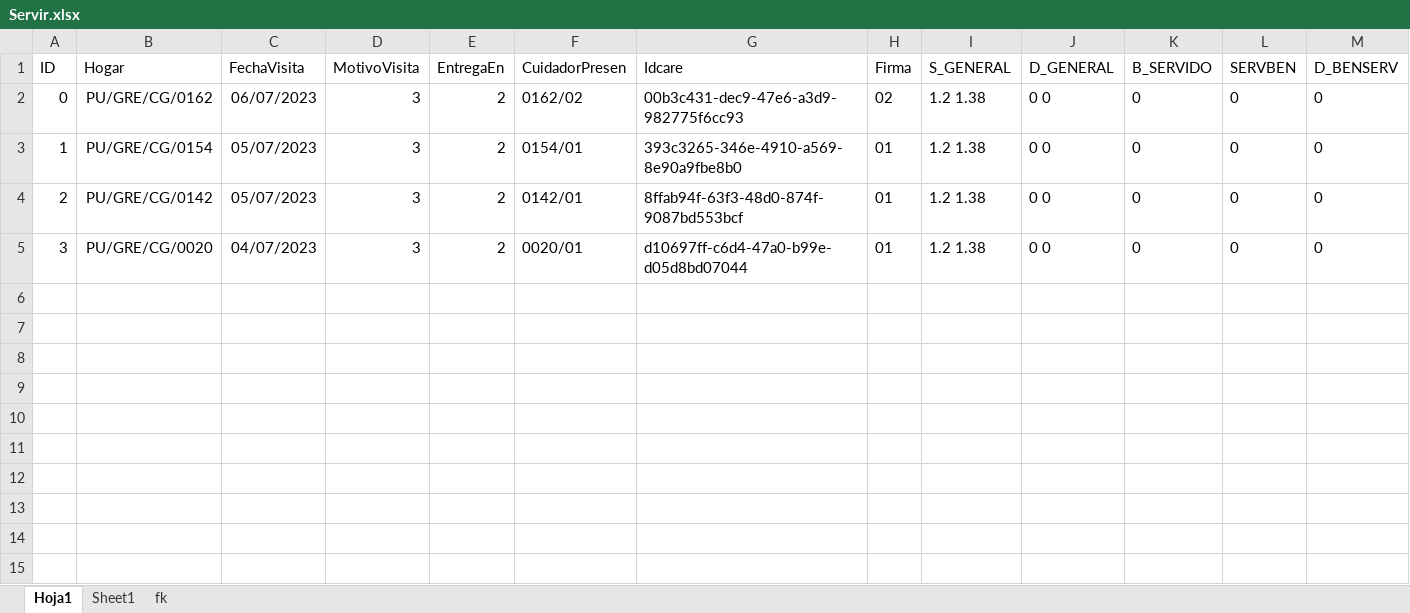
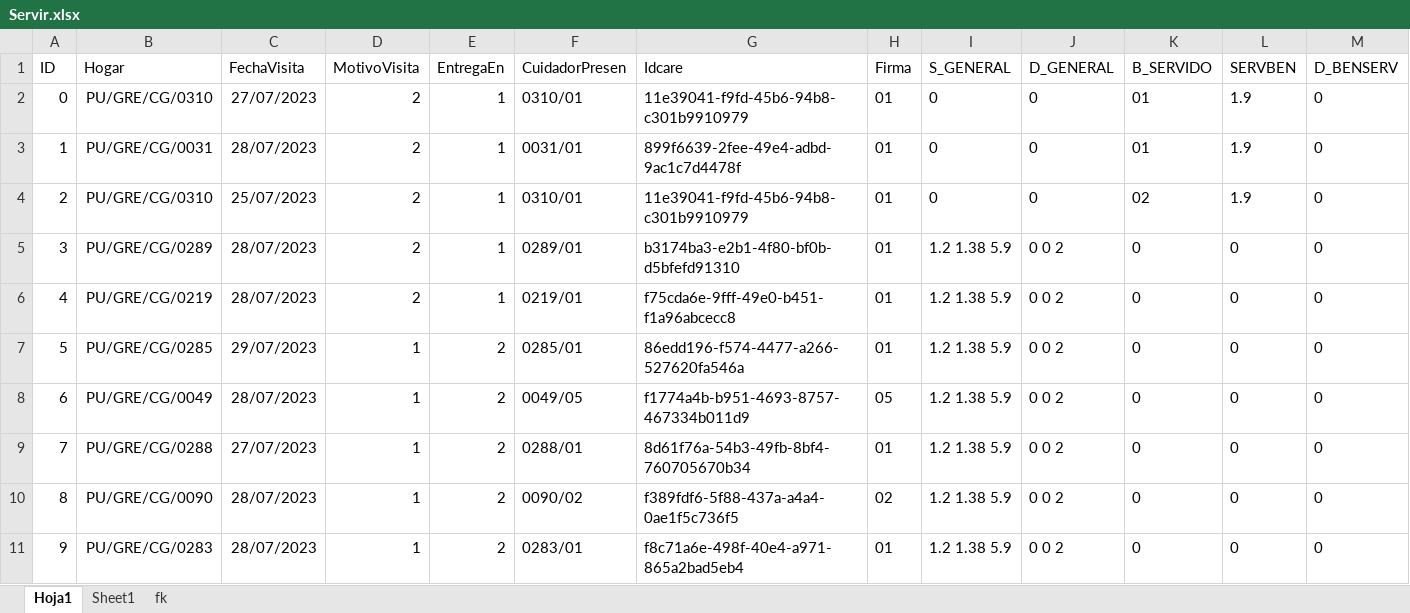
Before and after one commit to Inarixdono/br_shaka, an Excel workbook: Archivos/Servir.xlsx, sheet Hoja1, drawn as a sheet; only a part is shown; values as stored, in another font and other column widths than the file's, no borders; conditional formats not drawn; the diff covers the shown part only; the diff names each change by its address in the sheet, - before the commit and + after, or states it on an @@ line.

Commit message:
Se agrega el formulario 01 y las clases del hogar

```diff
--- a/Archivos/Servir.xlsx (sheet Hoja1)
+++ b/Archivos/Servir.xlsx (sheet Hoja1)
-B2 (Hogar): PU/GRE/CG/0162
+B2 (Hogar): PU/GRE/CG/0310
-C2 (FechaVisita): 06/07/2023
+C2 (FechaVisita): 27/07/2023
-D2:D5 (MotivoVisita): 3
+D2:D5 (MotivoVisita): 2
-E2:E5 (EntregaEn): 2
+E2:E5 (EntregaEn): 1
-F2 (CuidadorPresen): 0162/02
+F2 (CuidadorPresen): 0310/01
-G2 (Idcare): 00b3c431-dec9-47e6-a3d9-982775f6cc93
+G2 (Idcare): 11e39041-f9fd-45b6-94b8-c301b9910979
-H2 (Firma): 02
+H2 (Firma): 01
-I2:I4 (S_GENERAL): 1.2 1.38
+I2:I4 (S_GENERAL): 0
-J2:J4 (D_GENERAL): 0 0
+J2:J4 (D_GENERAL): 0
-K2:K3 (B_SERVIDO): 0
+K2:K3 (B_SERVIDO): 01
-L2:L4 (SERVBEN): 0
+L2:L4 (SERVBEN): 1.9
-B3 (Hogar): PU/GRE/CG/0154
+B3 (Hogar): PU/GRE/CG/0031
-C3 (FechaVisita): 05/07/2023
+C3 (FechaVisita): 28/07/2023
-F3 (CuidadorPresen): 0154/01
+F3 (CuidadorPresen): 0031/01
-G3 (Idcare): 393c3265-346e-4910-a569-8e90a9fbe8b0
+G3 (Idcare): 899f6639-2fee-49e4-adbd-9ac1c7d4478f
-B4 (Hogar): PU/GRE/CG/0142
+B4 (Hogar): PU/GRE/CG/0310
-C4 (FechaVisita): 05/07/2023
+C4 (FechaVisita): 25/07/2023
-F4 (CuidadorPresen): 0142/01
+F4 (CuidadorPresen): 0310/01
-G4 (Idcare): 8ffab94f-63f3-48d0-874f-9087bd553bcf
+G4 (Idcare): 11e39041-f9fd-45b6-94b8-c301b9910979
-K4 (B_SERVIDO): 0
+K4 (B_SERVIDO): 02
-B5 (Hogar): PU/GRE/CG/0020
+B5 (Hogar): PU/GRE/CG/0289
-C5 (FechaVisita): 04/07/2023
+C5 (FechaVisita): 28/07/2023
-F5 (CuidadorPresen): 0020/01
+F5 (CuidadorPresen): 0289/01
-G5 (Idcare): d10697ff-c6d4-47a0-b99e-d05d8bd07044
+G5 (Idcare): b3174ba3-e2b1-4f80-bf0b-d5bfefd91310
-I5 (S_GENERAL): 1.2 1.38
+I5 (S_GENERAL): 1.2 1.38 5.9
-J5 (D_GENERAL): 0 0
+J5 (D_GENERAL): 0 0 2
+row 6: 4 | PU/GRE/CG/0219 | 28/07/2023 | 2 | 1 | 0219/01 | f75cda6e-9fff-49e0-b451-f1a96abcecc8 | 01 | 1.2 1.38 5.9 | 0 0 2 | 0 | 0 | 0
+row 7: 5 | PU/GRE/CG/0285 | 29/07/2023 | 1 | 2 | 0285/01 | 86edd196-f574-4477-a266-527620fa546a | 01 | 1.2 1.38 5.9 | 0 0 2 | 0 | 0 | 0
+row 8: 6 | PU/GRE/CG/0049 | 28/07/2023 | 1 | 2 | 0049/05 | f1774a4b-b951-4693-8757-467334b011d9 | 05 | 1.2 1.38 5.9 | 0 0 2 | 0 | 0 | 0
+row 9: 7 | PU/GRE/CG/0288 | 27/07/2023 | 1 | 2 | 0288/01 | 8d61f76a-54b3-49fb-8bf4-760705670b34 | 01 | 1.2 1.38 5.9 | 0 0 2 | 0 | 0 | 0
+row 10: 8 | PU/GRE/CG/0090 | 28/07/2023 | 1 | 2 | 0090/02 | f389fdf6-5f88-437a-a4a4-0ae1f5c736f5 | 02 | 1.2 1.38 5.9 | 0 0 2 | 0 | 0 | 0
+row 11: 9 | PU/GRE/CG/0283 | 28/07/2023 | 1 | 2 | 0283/01 | f8c71a6e-498f-40e4-a971-865a2bad5eb4 | 01 | 1.2 1.38 5.9 | 0 0 2 | 0 | 0 | 0
```
Also changed, not shown: 7 added rows elsewhere in this sheet, sheet Sheet1, 10 other files.
